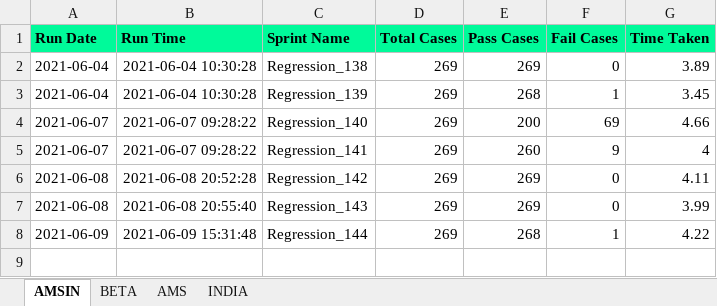
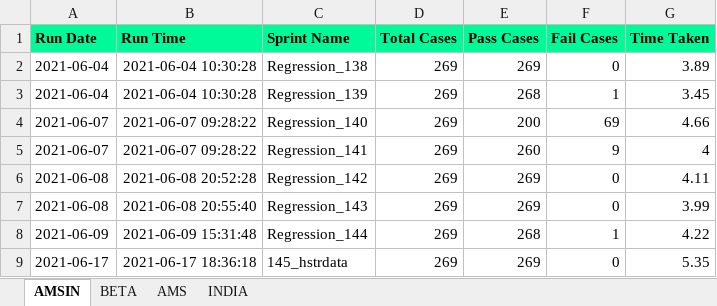
Before and after one commit to Vinod-E/POMdataDriven, an Excel workbook: Reports/Graph_Sprint_Data/E2E_REGRESSION_HISTORY_DATA.xlsx, sheet AMSIN, drawn as a sheet; values as stored, in another font and other column widths than the file's, no borders; the diff names each change by its address in the sheet, - before the commit and + after, or states it on an @@ line.

```diff
--- a/Reports/Graph_Sprint_Data/E2E_REGRESSION_HISTORY_DATA.xlsx (sheet AMSIN)
+++ b/Reports/Graph_Sprint_Data/E2E_REGRESSION_HISTORY_DATA.xlsx (sheet AMSIN)
+row 9: 2021-06-17 | 2021-06-17 18:36:18 | 145_hstrdata | 269 | 269 | 0 | 5.35
```
Also changed, not shown: sheet AMS, Reports/Graph_Sprint_Data/INTERVIEW_CANCELLATION_HISTORY_DATA.xlsx, Reports/Graph_Sprint_Data/LIVE_INTERVIEW_HISTORY_DATA.xlsx, 30 other files.
